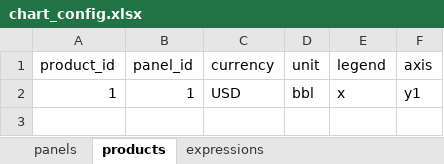
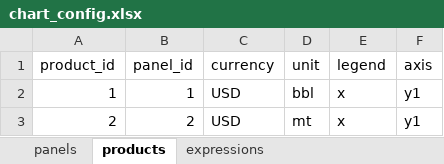
Before and after one commit to pnorton-hartreepartners/sandbox, an Excel workbook: chart_config.xlsx, sheet products, drawn as a sheet; values as stored, in another font and other column widths than the file's, no borders; the diff names each change by its address in the sheet, - before the commit and + after, or states it on an @@ line.

```diff
--- a/chart_config.xlsx (sheet products)
+++ b/chart_config.xlsx (sheet products)
+row 3: 2 | 2 | USD | mt | x | y1
```
Also changed, not shown: sheet panels, sheet expressions, 3 other files.
